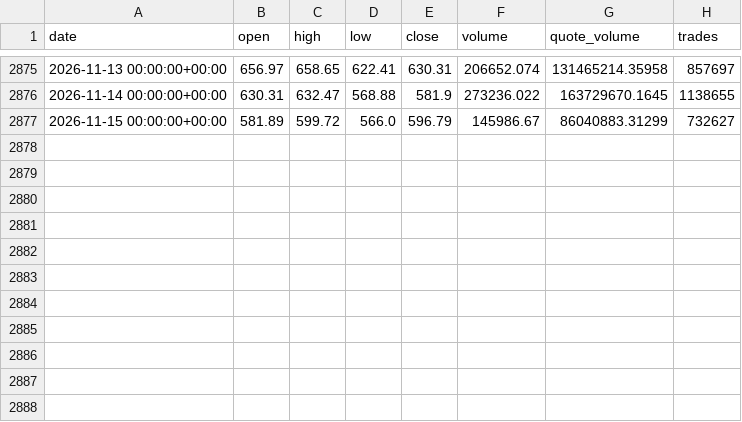
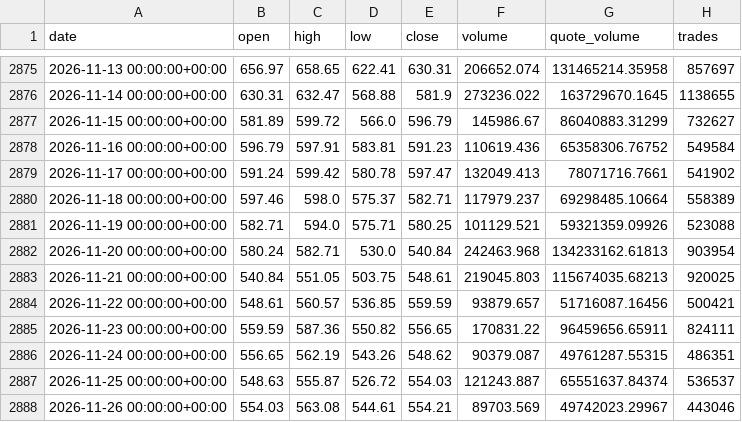
Before and after one commit to adamsrolanda7-cpu/meridian, a CSV file: data/BNBUSDT_1d.csv, drawn as a sheet; only a part is shown, gaps mark what is left out; the diff names each change by its address in the sheet, - before the commit and + after, or states it on an @@ line.

```diff
--- a/data/BNBUSDT_1d.csv
+++ b/data/BNBUSDT_1d.csv
+row 2878: 2026-11-16 00:00:00+00:00 | 596.79 | 597.91 | 583.81 | 591.23 | 110619.436 | 65358306.76752 | 549584
+row 2879: 2026-11-17 00:00:00+00:00 | 591.24 | 599.42 | 580.78 | 597.47 | 132049.413 | 78071716.7661 | 541902
+row 2880: 2026-11-18 00:00:00+00:00 | 597.46 | 598.0 | 575.37 | 582.71 | 117979.237 | 69298485.10664 | 558389
+row 2881: 2026-11-19 00:00:00+00:00 | 582.71 | 594.0 | 575.71 | 580.25 | 101129.521 | 59321359.09926 | 523088
+row 2882: 2026-11-20 00:00:00+00:00 | 580.24 | 582.71 | 530.0 | 540.84 | 242463.968 | 134233162.61813 | 903954
+row 2883: 2026-11-21 00:00:00+00:00 | 540.84 | 551.05 | 503.75 | 548.61 | 219045.803 | 115674035.68213 | 920025
+row 2884: 2026-11-22 00:00:00+00:00 | 548.61 | 560.57 | 536.85 | 559.59 | 93879.657 | 51716087.16456 | 500421
+row 2885: 2026-11-23 00:00:00+00:00 | 559.59 | 587.36 | 550.82 | 556.65 | 170831.22 | 96459656.65911 | 824111
+row 2886: 2026-11-24 00:00:00+00:00 | 556.65 | 562.19 | 543.26 | 548.62 | 90379.087 | 49761287.55315 | 486351
+row 2887: 2026-11-25 00:00:00+00:00 | 548.63 | 555.87 | 526.72 | 554.03 | 121243.887 | 65551637.84374 | 536537
+row 2888: 2026-11-26 00:00:00+00:00 | 554.03 | 563.08 | 544.61 | 554.21 | 89703.569 | 49742023.29967 | 443046
```
Also changed, not shown: data/BTCUSDT_1d.csv, data/ETHUSDT_1d.csv, 7 other files.
